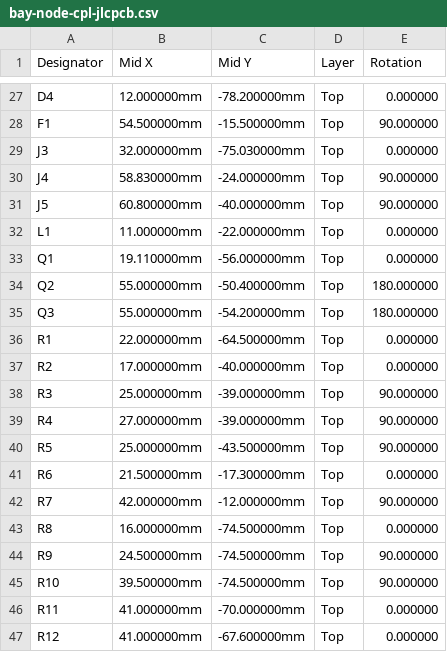
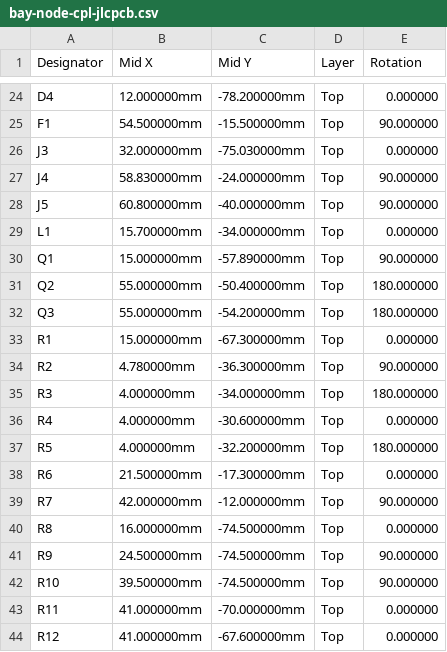
Before and after one commit to kartben/hw-testing-rack, a CSV file: electronics/bay-node/fab/bay-node-cpl-jlcpcb.csv, drawn as a sheet; only a part is shown, gaps mark what is left out; the diff covers the shown part only.

```diff
--- a/electronics/bay-node/fab/bay-node-cpl-jlcpcb.csv
+++ b/electronics/bay-node/fab/bay-node-cpl-jlcpcb.csv
@@ -31,11 +28,11 @@ J4,58.830000mm,-24.000000mm,Top,90.000000
 J5,60.800000mm,-40.000000mm,Top,90.000000
-L1,11.000000mm,-22.000000mm,Top,0.000000
-Q1,19.110000mm,-56.000000mm,Top,0.000000
+L1,15.700000mm,-34.000000mm,Top,0.000000
+Q1,15.000000mm,-57.890000mm,Top,90.000000
 Q2,55.000000mm,-50.400000mm,Top,180.000000
 Q3,55.000000mm,-54.200000mm,Top,180.000000
-R1,22.000000mm,-64.500000mm,Top,0.000000
-R2,17.000000mm,-40.000000mm,Top,0.000000
-R3,25.000000mm,-39.000000mm,Top,90.000000
-R4,27.000000mm,-39.000000mm,Top,90.000000
-R5,25.000000mm,-43.500000mm,Top,90.000000
+R1,15.000000mm,-67.300000mm,Top,0.000000
+R2,4.780000mm,-36.300000mm,Top,90.000000
+R3,4.000000mm,-34.000000mm,Top,180.000000
+R4,4.000000mm,-30.600000mm,Top,0.000000
+R5,4.000000mm,-32.200000mm,Top,180.000000
 R6,21.500000mm,-17.300000mm,Top,0.000000
```
Also changed, not shown: 3 removed rows and 30 edited cells elsewhere in this file, bom/rack-bom.csv, electronics/bay-node/bay-node-bom.csv, 45 other files.
